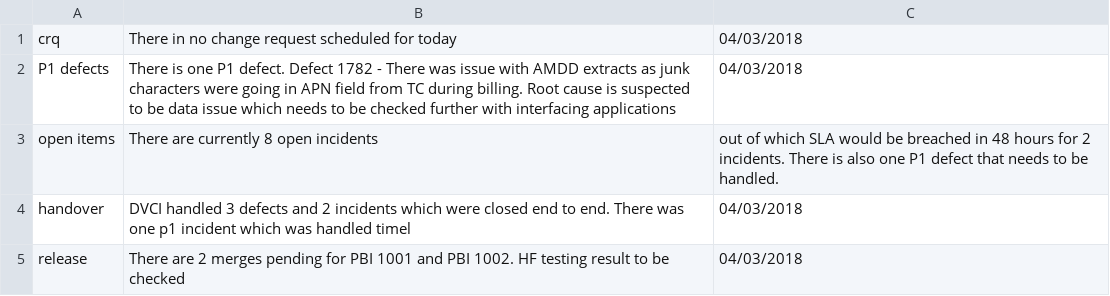
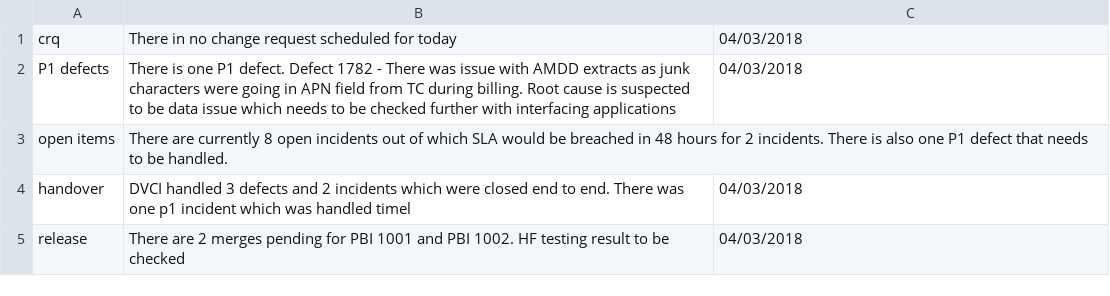
Before and after one commit to dineshbikaner/TestAlexa, a CSV file: handover_date_01.csv, drawn as a sheet.

Commit message:
Update handover_date_01.csv

```diff
--- a/handover_date_01.csv
+++ b/handover_date_01.csv
@@ -2,3 +2,3 @@ crq,There in no change request scheduled for today,04/03/2018
 P1 defects,There is one P1 defect. Defect 1782 - There was issue with AMDD extracts as junk characters were going in APN field from TC during billing. Root cause is suspected to be data issue which needs to be checked further with interfacing applications,04/03/2018
-open items,There are currently 8 open incidents, out of which SLA would be breached in 48 hours for 2 incidents. There is also one P1 defect that needs to be handled.
+open items,There are currently 8 open incidents out of which SLA would be breached in 48 hours for 2 incidents. There is also one P1 defect that needs to be handled.
 handover,DVCI handled 3 defects and 2 incidents which were closed end to end. There was one p1 incident which was handled timel, 04/03/2018
```
